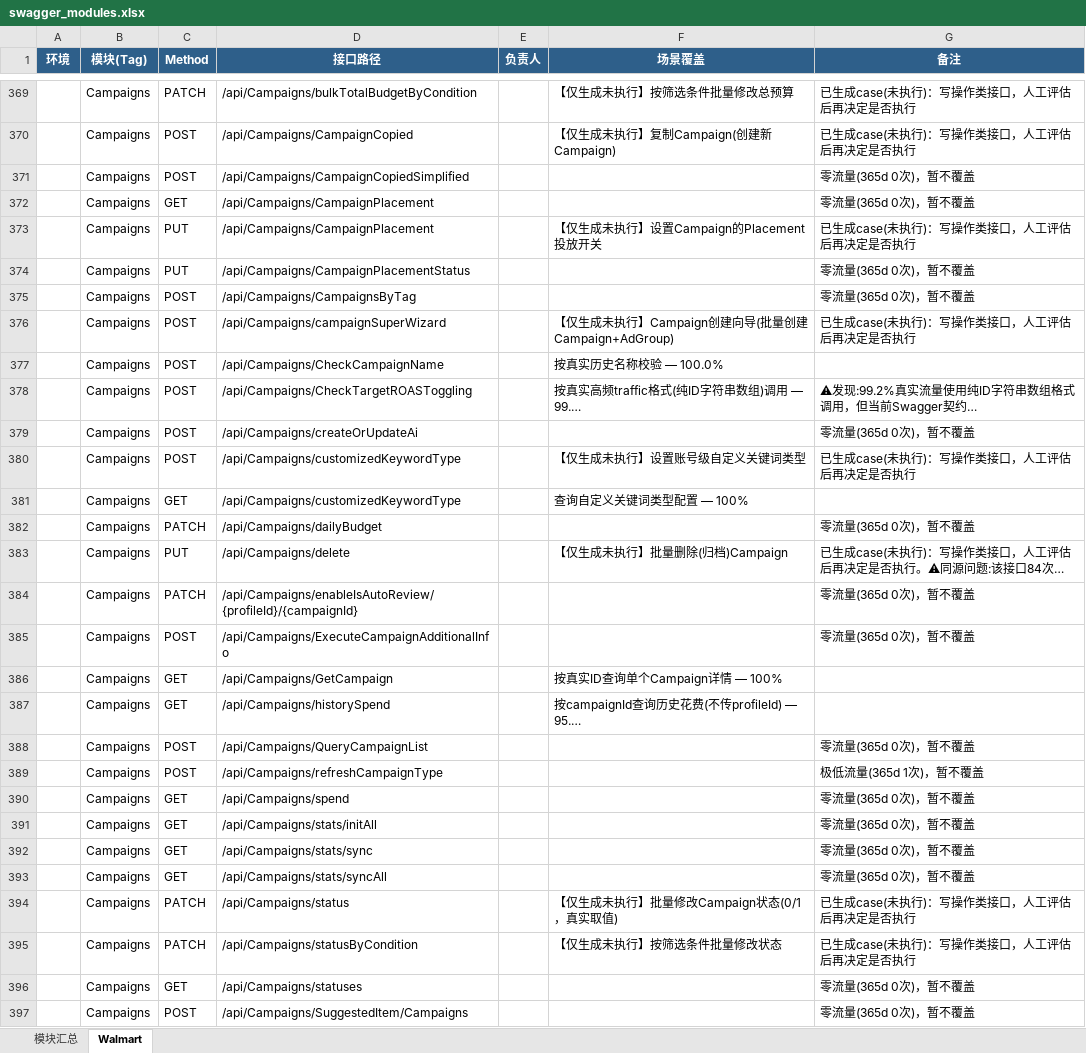
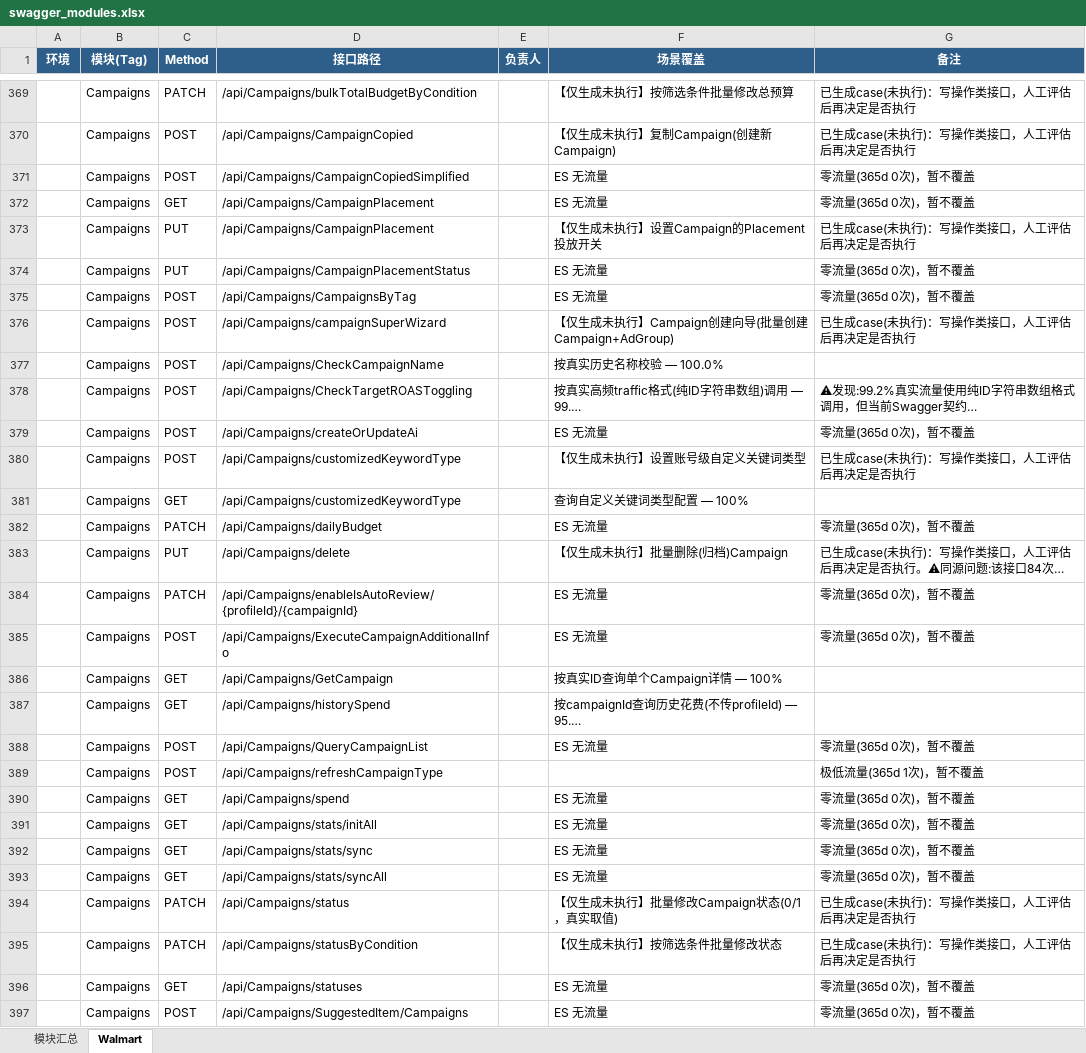
Before and after one commit to guguangjie-pacvue/ai_api, an Excel workbook: single-api/walmart-api/swagger_modules.xlsx, sheet Walmart, drawn as a sheet; only a part is shown, gaps mark what is left out; long unchanged cells end in …; values as stored, in another font and other column widths than the file's, no borders; the diff covers the shown part only; the diff names each change by its address in the sheet, - before the commit and + after, or states it on an @@ line.

Commit message:
回填Walmart已完成模块零流量行的场景覆盖列为"ES 无流量"
对齐合并自origin/main的SKILL.md新规则(1f8cb13): 零流量接口场景覆盖列应填"ES 无流量"
而非留空。批量回填此前8个已完成模块(AdGroupReport/AdGroupTag/AdgroupReport/
CampaignReport/Dashboard/DefaultReport/Campaigns/Report/Product/Keywords/
CampaignTagReport)中所有零流量行，共161行，备注列的详细说明保持不变。

```diff
--- a/single-api/walmart-api/swagger_modules.xlsx (sheet Walmart)
+++ b/single-api/walmart-api/swagger_modules.xlsx (sheet Walmart)
-F371:F372 (场景覆盖): (empty)
+F371:F372 (场景覆盖): ES 无流量
-F374:F375 (场景覆盖): (empty)
+F374:F375 (场景覆盖): ES 无流量
-F379 (场景覆盖): (empty)
+F379 (场景覆盖): ES 无流量
-F382 (场景覆盖): (empty)
+F382 (场景覆盖): ES 无流量
-F384:F385 (场景覆盖): (empty)
+F384:F385 (场景覆盖): ES 无流量
-F388 (场景覆盖): (empty)
+F388 (场景覆盖): ES 无流量
-F390:F393 (场景覆盖): (empty)
+F390:F393 (场景覆盖): ES 无流量
-F396:F397 (场景覆盖): (empty)
+F396:F397 (场景覆盖): ES 无流量
```
Also changed, not shown: 146 edited cells elsewhere in this sheet.
